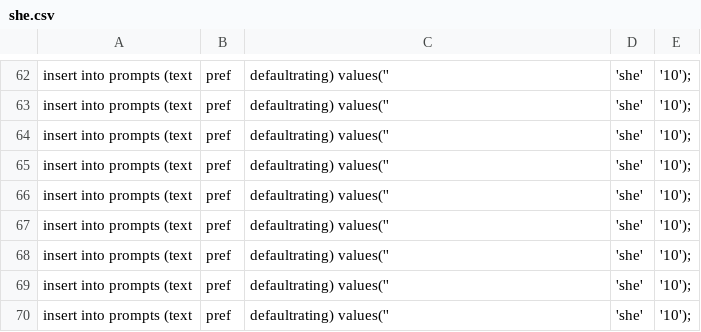
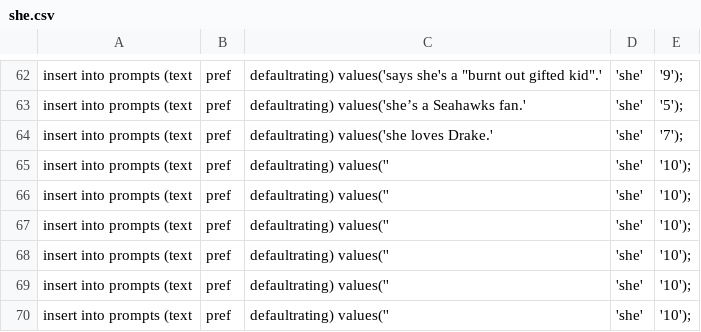
Before and after one commit to ridoy/satb, a CSV file: she.csv, drawn as a sheet; only a part is shown, gaps mark what is left out; the diff covers the shown part only; the diff names each change by its address in the sheet, - before the commit and + after, or states it on an @@ line.

```diff
--- a/she.csv
+++ b/she.csv
-C62: defaultrating) values(''
+C62: defaultrating) values('says she's a "burnt out gifted kid".'
-E62: '10');
+E62: '9');
-C63: defaultrating) values(''
+C63: defaultrating) values('she’s a Seahawks fan.'
-E63: '10');
+E63: '5');
-C64: defaultrating) values(''
+C64: defaultrating) values('she loves Drake.'
-E64: '10');
+E64: '7');
```
Also changed, not shown: 28 edited cells elsewhere in this file, he.csv, 4 other files.
